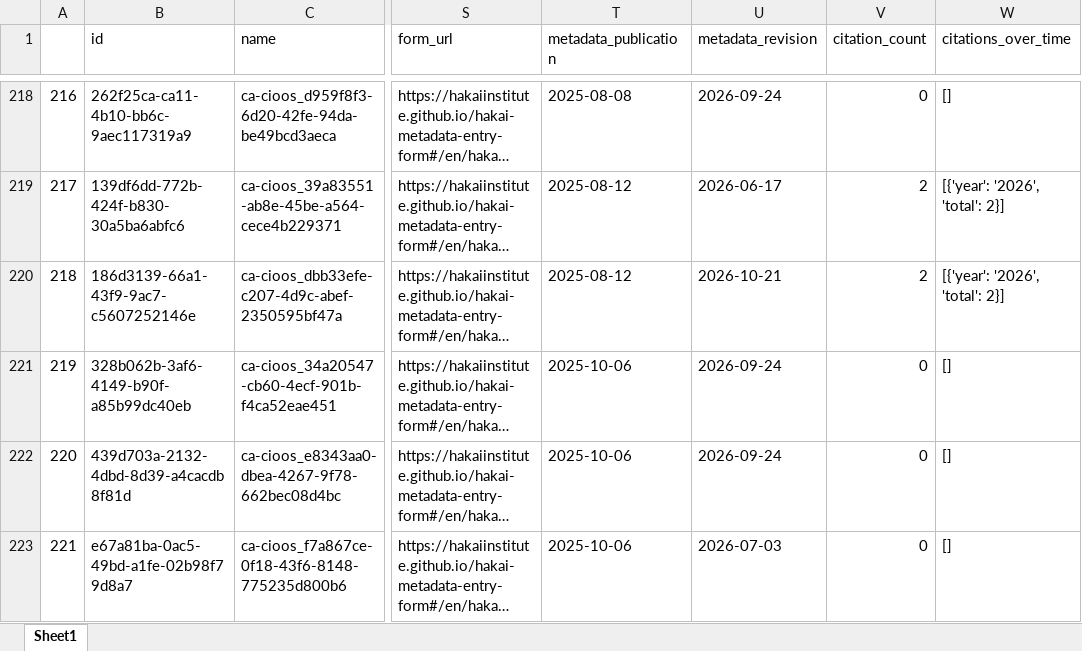
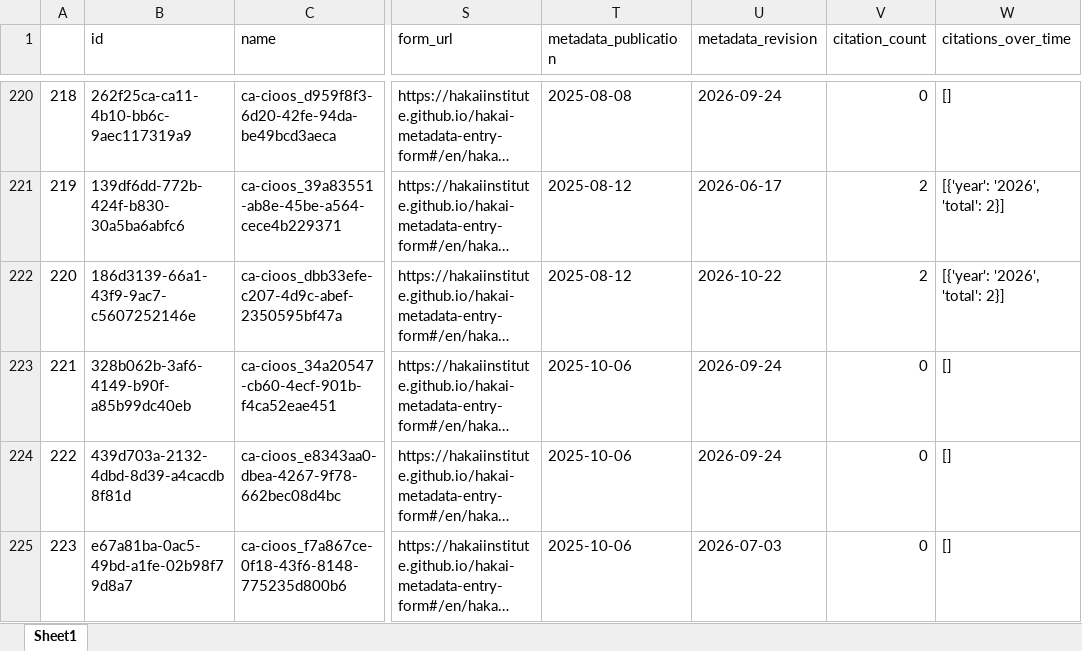
Before and after one commit to HakaiInstitute/hakai-ckan-records-checks, an Excel workbook: docs/catalog_summary.xlsx, sheet Sheet1, drawn as a sheet; only a part is shown, gaps mark what is left out; long unchanged cells end in …; values as stored, in another font and other column widths than the file's, no borders; addresses are those after the commit; the diff covers the shown part only; the diff names each change by its address in the sheet, - before the commit and + after, or states it on an @@ line.

```diff
--- a/docs/catalog_summary.xlsx (sheet Sheet1)
+++ b/docs/catalog_summary.xlsx (sheet Sheet1)
@@ column A renumbered from row 62 down @@
-U222 (metadata_revision): 2026-10-21
+U222 (metadata_revision): 2026-10-22
```
Also changed, not shown: 2 added rows, 1 moved row and 3 edited cells elsewhere in this sheet, docs/issues_list.xlsx, 6 other files.
